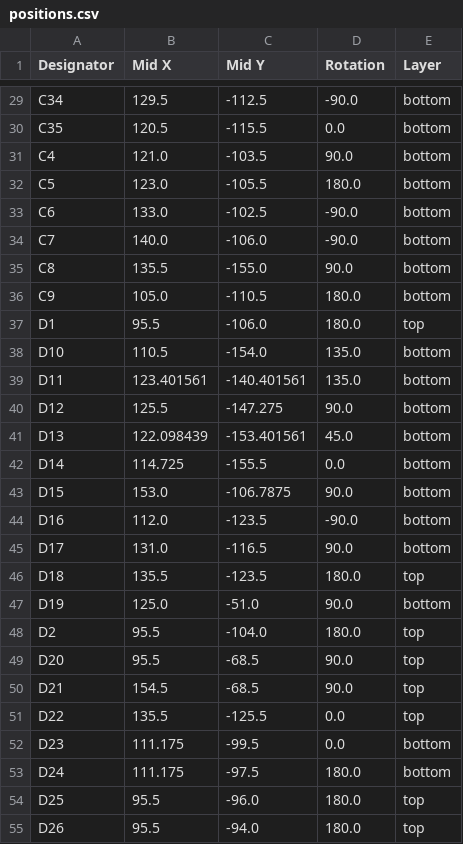
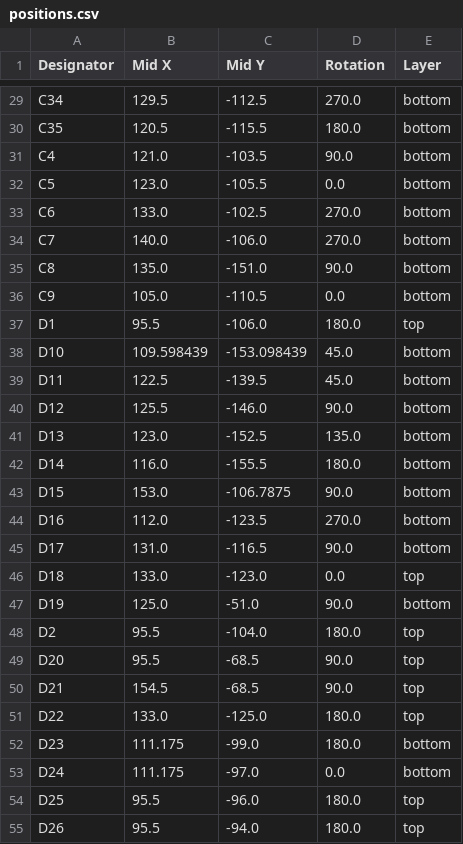
Before and after one commit to ibis-ssl/ORION_boost_v3, a CSV file: production/positions.csv, drawn as a sheet; only a part is shown, gaps mark what is left out; the diff covers the shown part only; the diff names each change by its address in the sheet, - before the commit and + after, or states it on an @@ line.

```diff
--- a/production/positions.csv
+++ b/production/positions.csv
-D29 (Rotation): -90.0
+D29 (Rotation): 270.0
-D30 (Rotation): 0.0
+D30 (Rotation): 180.0
-D32 (Rotation): 180.0
+D32 (Rotation): 0.0
-D33:D34 (Rotation): -90.0
+D33:D34 (Rotation): 270.0
-B35 (Mid X): 135.5
+B35 (Mid X): 135.0
-C35 (Mid Y): -155.0
+C35 (Mid Y): -151.0
-D36 (Rotation): 180.0
+D36 (Rotation): 0.0
-B38 (Mid X): 110.5
+B38 (Mid X): 109.598439
-C38 (Mid Y): -154.0
+C38 (Mid Y): -153.098439
-D38:D39 (Rotation): 135.0
+D38:D39 (Rotation): 45.0
-B39 (Mid X): 123.401561
+B39 (Mid X): 122.5
-C39 (Mid Y): -140.401561
+C39 (Mid Y): -139.5
-C40 (Mid Y): -147.275
+C40 (Mid Y): -146.0
-B41 (Mid X): 122.098439
+B41 (Mid X): 123.0
-C41 (Mid Y): -153.401561
+C41 (Mid Y): -152.5
-D41 (Rotation): 45.0
+D41 (Rotation): 135.0
-B42 (Mid X): 114.725
+B42 (Mid X): 116.0
-D42 (Rotation): 0.0
+D42 (Rotation): 180.0
-D44 (Rotation): -90.0
+D44 (Rotation): 270.0
-B46 (Mid X): 135.5
+B46 (Mid X): 133.0
-C46 (Mid Y): -123.5
+C46 (Mid Y): -123.0
-D46 (Rotation): 180.0
+D46 (Rotation): 0.0
-B51 (Mid X): 135.5
+B51 (Mid X): 133.0
-C51 (Mid Y): -125.5
+C51 (Mid Y): -125.0
-D51:D52 (Rotation): 0.0
+D51:D52 (Rotation): 180.0
-C52 (Mid Y): -99.5
+C52 (Mid Y): -99.0
-C53 (Mid Y): -97.5
+C53 (Mid Y): -97.0
-D53 (Rotation): 180.0
+D53 (Rotation): 0.0
```
Also changed, not shown: 3 added rows, 1 removed row and 117 edited cells elsewhere in this file, production/bom.csv, production/designators.csv, 43 other files.
